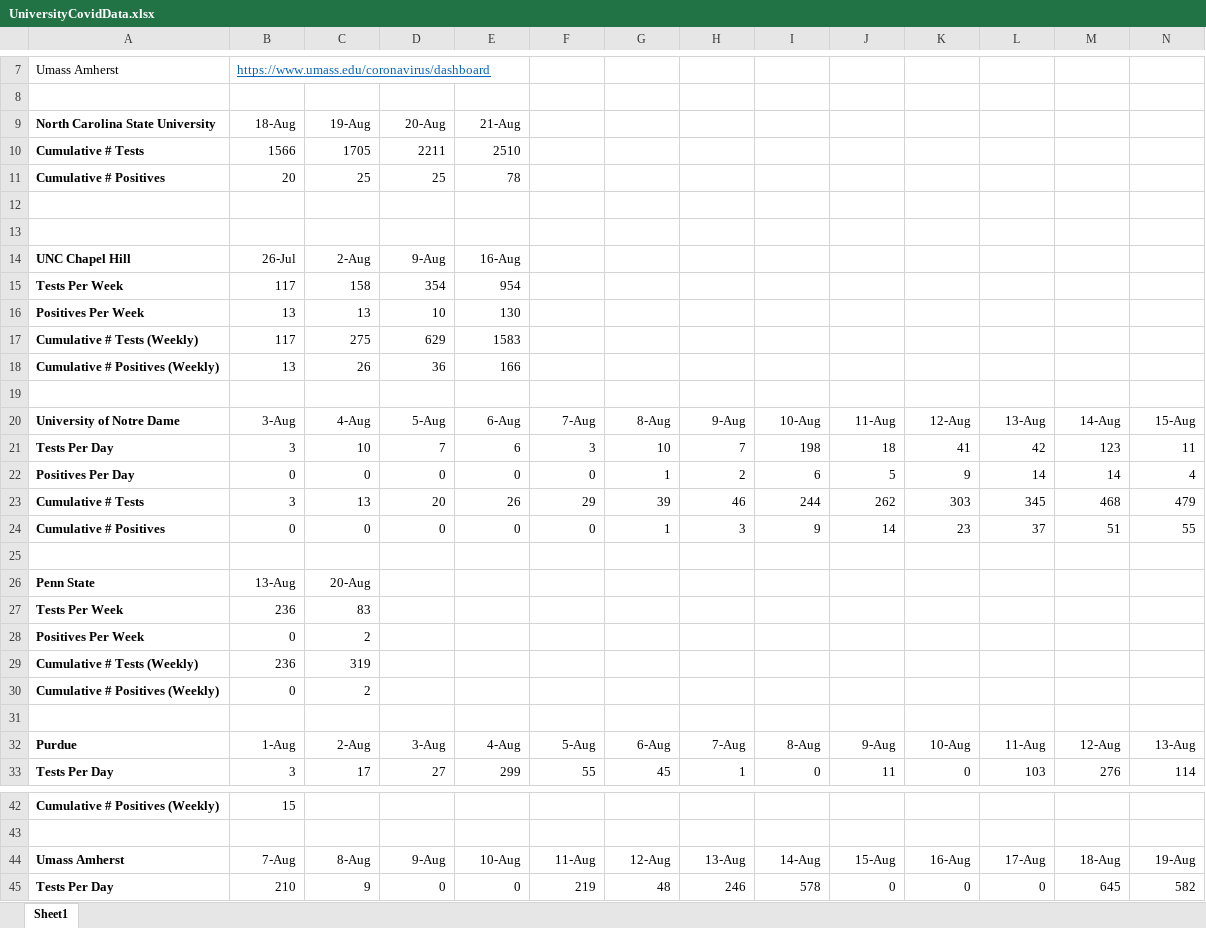
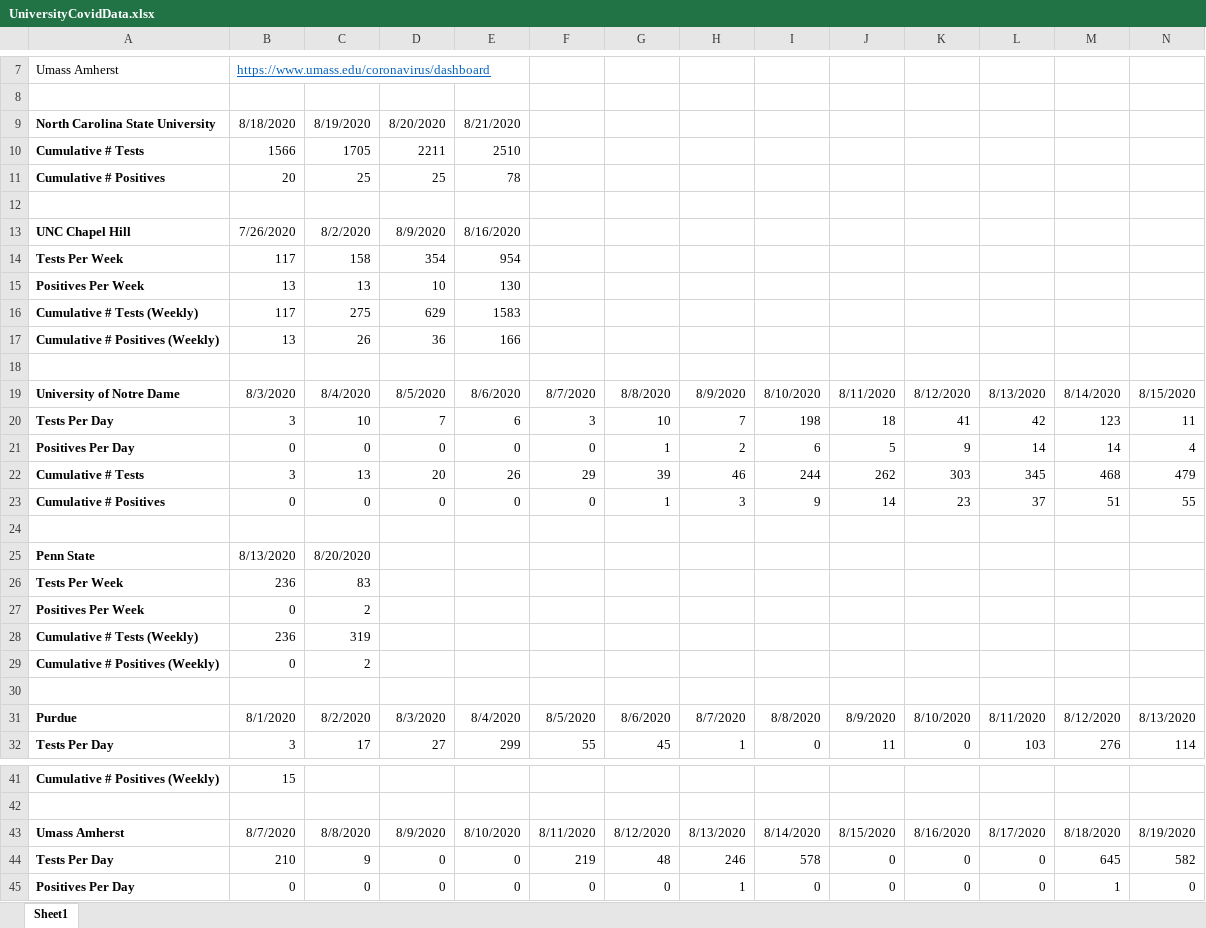
Before and after one commit to agrippa/university-covid19-tracking, an Excel workbook: data/UniversityCovidData.xlsx, sheet Sheet1, drawn as a sheet; only a part is shown, gaps mark what is left out; the shorter side is filled out with more unchanged rows; values as stored, in another font and other column widths than the file's, no borders; removed rows and columns are numbered as before the commit, all else as after; rows hold the shown columns only; the diff covers the shown part only; the diff names each change by its address in the sheet, - before the commit and + after, or states it on an @@ line.

Commit message:
Fix formatting of xlsx file

```diff
--- a/data/UniversityCovidData.xlsx (sheet Sheet1)
+++ b/data/UniversityCovidData.xlsx (sheet Sheet1)
-row 9: North Carolina State University | 18-Aug | 19-Aug | 20-Aug | 21-Aug
+row 9: North Carolina State University | 8/18/2020 | 8/19/2020 | 8/20/2020 | 8/21/2020
-row 13: (empty)
+row 13: UNC Chapel Hill | 7/26/2020 | 8/2/2020 | 8/9/2020 | 8/16/2020
-row 14: UNC Chapel Hill | 26-Jul | 2-Aug | 9-Aug | 16-Aug
-row 20: University of Notre Dame | 3-Aug | 4-Aug | 5-Aug | 6-Aug | 7-Aug | 8-Aug | 9-Aug | 10-Aug | 11-Aug | 12-Aug | 13-Aug | 14-Aug | 15-Aug
+row 19: University of Notre Dame | 8/3/2020 | 8/4/2020 | 8/5/2020 | 8/6/2020 | 8/7/2020 | 8/8/2020 | 8/9/2020 | 8/10/2020 | 8/11/2020 | 8/12/2020 | 8/13/2020 | 8/14/2020 | 8/15/2020
-B25: 13-Aug
+B25: 8/13/2020
-C25: 20-Aug
+C25: 8/20/2020
-row 32: Purdue | 1-Aug | 2-Aug | 3-Aug | 4-Aug | 5-Aug | 6-Aug | 7-Aug | 8-Aug | 9-Aug | 10-Aug | 11-Aug | 12-Aug | 13-Aug
+row 31: Purdue | 8/1/2020 | 8/2/2020 | 8/3/2020 | 8/4/2020 | 8/5/2020 | 8/6/2020 | 8/7/2020 | 8/8/2020 | 8/9/2020 | 8/10/2020 | 8/11/2020 | 8/12/2020 | 8/13/2020
-row 44: Umass Amherst | 7-Aug | 8-Aug | 9-Aug | 10-Aug | 11-Aug | 12-Aug | 13-Aug | 14-Aug | 15-Aug | 16-Aug | 17-Aug | 18-Aug | 19-Aug
+row 43: Umass Amherst | 8/7/2020 | 8/8/2020 | 8/9/2020 | 8/10/2020 | 8/11/2020 | 8/12/2020 | 8/13/2020 | 8/14/2020 | 8/15/2020 | 8/16/2020 | 8/17/2020 | 8/18/2020 | 8/19/2020
```
Also changed, not shown: 1 edited cell elsewhere in this sheet, formulas that keep their value.
